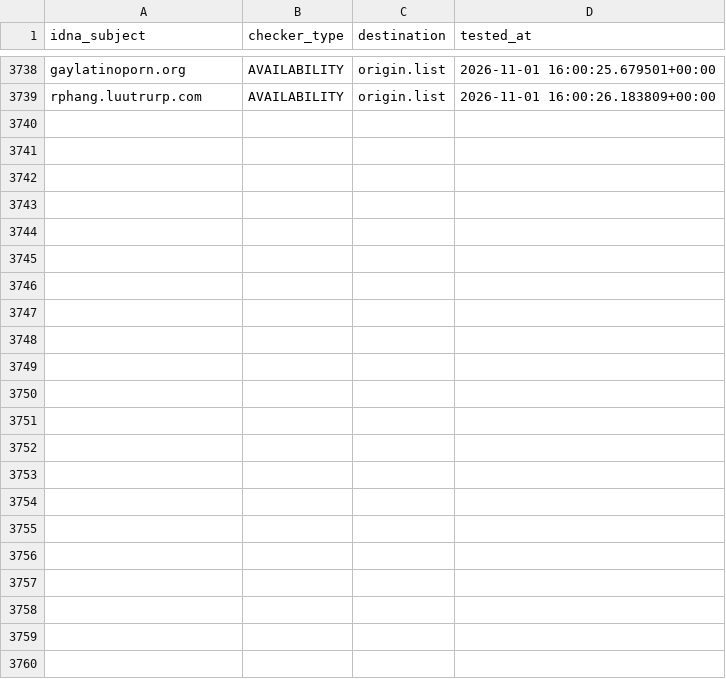
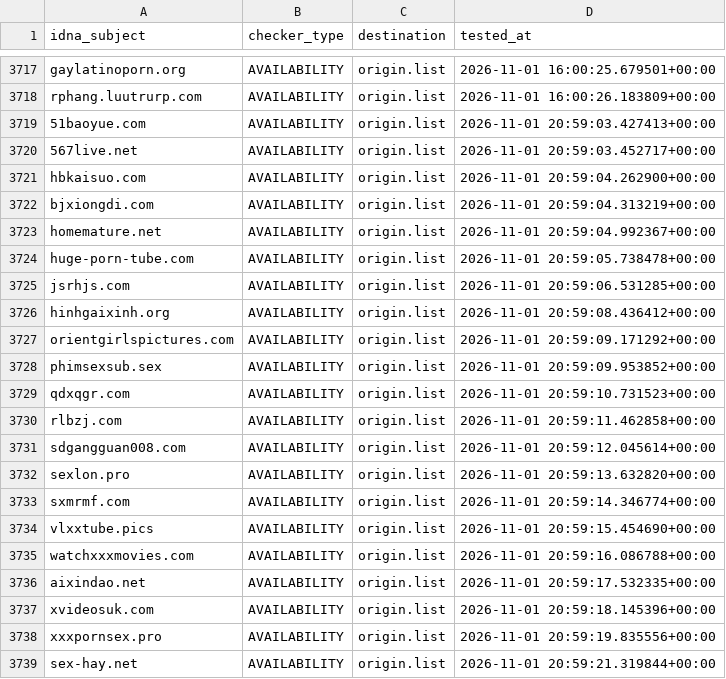
Before and after one commit to bigdargon/hostsVN-adult-dead-hosts, a CSV file: .pyfunceble/inactive.csv, drawn as a sheet; only a part is shown, gaps mark what is left out; the diff covers the shown part only; the diff names each change by its address in the sheet, - before the commit and + after, or states it on an @@ line.

```diff
--- a/.pyfunceble/inactive.csv
+++ b/.pyfunceble/inactive.csv
+row 3719: 51baoyue.com | AVAILABILITY | origin.list | 2026-11-01 20:59:03.427413+00:00
+row 3720: 567live.net | AVAILABILITY | origin.list | 2026-11-01 20:59:03.452717+00:00
+row 3721: hbkaisuo.com | AVAILABILITY | origin.list | 2026-11-01 20:59:04.262900+00:00
+row 3722: bjxiongdi.com | AVAILABILITY | origin.list | 2026-11-01 20:59:04.313219+00:00
+row 3723: homemature.net | AVAILABILITY | origin.list | 2026-11-01 20:59:04.992367+00:00
+row 3724: huge-porn-tube.com | AVAILABILITY | origin.list | 2026-11-01 20:59:05.738478+00:00
+row 3725: jsrhjs.com | AVAILABILITY | origin.list | 2026-11-01 20:59:06.531285+00:00
+row 3726: hinhgaixinh.org | AVAILABILITY | origin.list | 2026-11-01 20:59:08.436412+00:00
+row 3727: orientgirlspictures.com | AVAILABILITY | origin.list | 2026-11-01 20:59:09.171292+00:00
+row 3728: phimsexsub.sex | AVAILABILITY | origin.list | 2026-11-01 20:59:09.953852+00:00
+row 3729: qdxqgr.com | AVAILABILITY | origin.list | 2026-11-01 20:59:10.731523+00:00
+row 3730: rlbzj.com | AVAILABILITY | origin.list | 2026-11-01 20:59:11.462858+00:00
+row 3731: sdgangguan008.com | AVAILABILITY | origin.list | 2026-11-01 20:59:12.045614+00:00
+row 3732: sexlon.pro | AVAILABILITY | origin.list | 2026-11-01 20:59:13.632820+00:00
+row 3733: sxmrmf.com | AVAILABILITY | origin.list | 2026-11-01 20:59:14.346774+00:00
+row 3734: vlxxtube.pics | AVAILABILITY | origin.list | 2026-11-01 20:59:15.454690+00:00
+row 3735: watchxxxmovies.com | AVAILABILITY | origin.list | 2026-11-01 20:59:16.086788+00:00
+row 3736: aixindao.net | AVAILABILITY | origin.list | 2026-11-01 20:59:17.532335+00:00
+row 3737: xvideosuk.com | AVAILABILITY | origin.list | 2026-11-01 20:59:18.145396+00:00
+row 3738: xxxpornsex.pro | AVAILABILITY | origin.list | 2026-11-01 20:59:19.835556+00:00
+row 3739: sex-hay.net | AVAILABILITY | origin.list | 2026-11-01 20:59:21.319844+00:00
```
Also changed, not shown: 21 removed rows elsewhere in this file, 15 other files.
